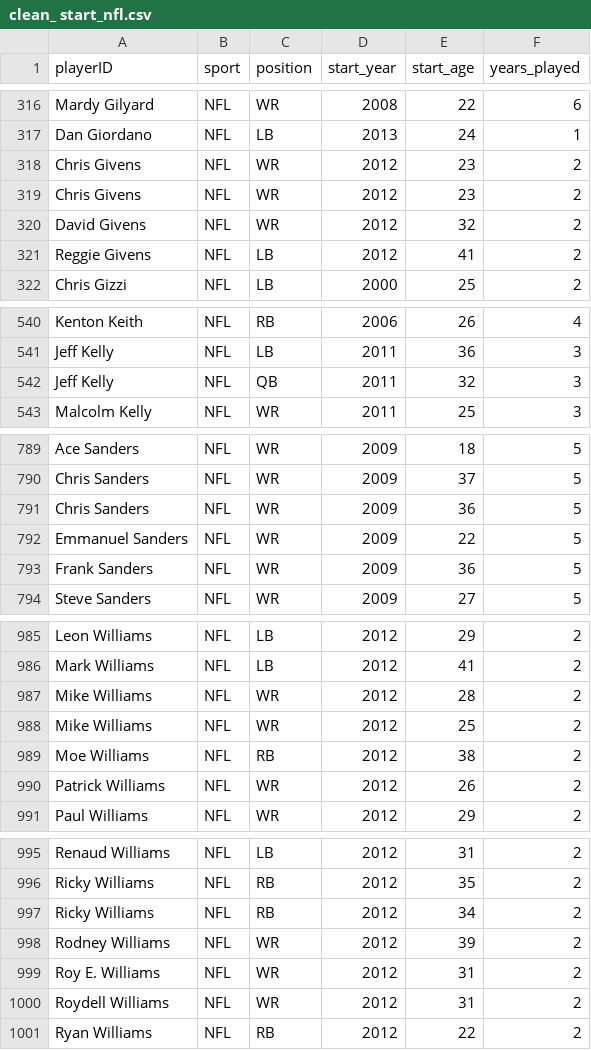
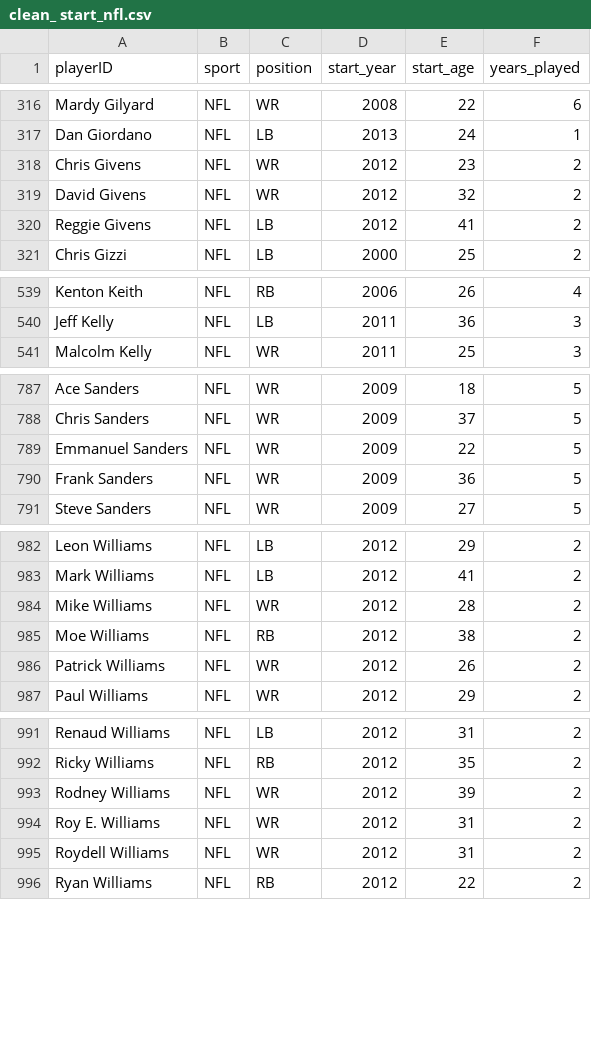
Before and after one commit to aamotz001/Professional-Athlete-Career-Lifetimes, a CSV file: Data/Clean_Data/clean_ start_nfl.csv, drawn as a sheet; only a part is shown, gaps mark what is left out.

```diff
--- a/Data/Clean_Data/clean_ start_nfl.csv
+++ b/Data/Clean_Data/clean_ start_nfl.csv
@@ -318,3 +318,2 @@ Dan Giordano,NFL,LB,2013,24,1
 Chris Givens,NFL,WR,2012,23,2
-Chris Givens,NFL,WR,2012,23,2
 David Givens,NFL,WR,2012,32,2
@@ -541,3 +540,2 @@ Kenton Keith,NFL,RB,2006,26,4
 Jeff Kelly,NFL,LB,2011,36,3
-Jeff Kelly,NFL,QB,2011,32,3
 Malcolm Kelly,NFL,WR,2011,25,3
@@ -790,3 +788,2 @@ Ace Sanders,NFL,WR,2009,18,5
 Chris Sanders,NFL,WR,2009,37,5
-Chris Sanders,NFL,WR,2009,36,5
 Emmanuel Sanders,NFL,WR,2009,22,5
@@ -987,3 +984,2 @@ Mark Williams,NFL,LB,2012,41,2
 Mike Williams,NFL,WR,2012,28,2
-Mike Williams,NFL,WR,2012,25,2
 Moe Williams,NFL,RB,2012,38,2
@@ -996,3 +992,2 @@ Renaud Williams,NFL,LB,2012,31,2
 Ricky Williams,NFL,RB,2012,35,2
-Ricky Williams,NFL,RB,2012,34,2
 Rodney Williams,NFL,WR,2012,39,2
```
Also changed, not shown: Data/Clean_Data/clean_ retire_nfl.csv, 1 other file.
